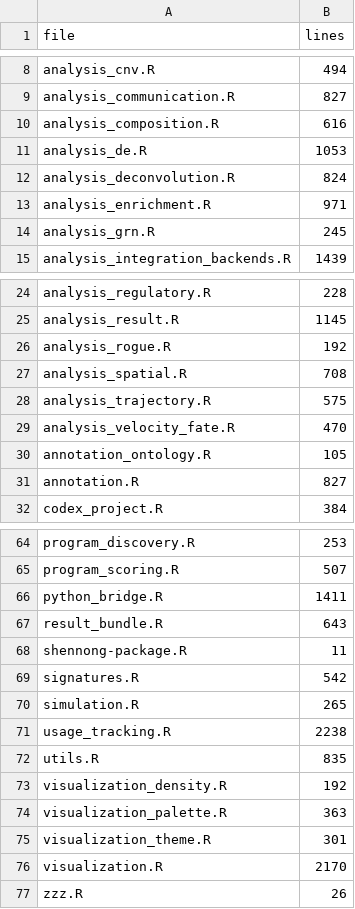
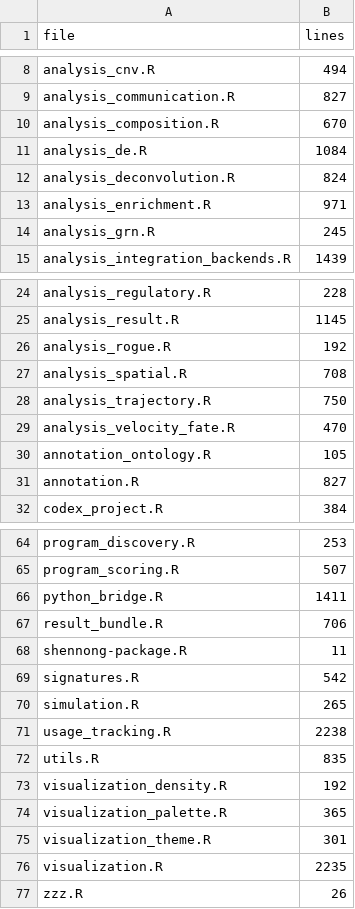
Before and after one commit to zerostwo/shennong, a TSV file: inst/architecture/file-sizes.tsv, drawn as a sheet; only a part is shown, gaps mark what is left out.

```diff
--- a/inst/architecture/file-sizes.tsv
+++ b/inst/architecture/file-sizes.tsv
@@ -9,4 +9,4 @@ analysis_cnv.R	494
 analysis_communication.R	827
-analysis_composition.R	616
-analysis_de.R	1053
+analysis_composition.R	670
+analysis_de.R	1084
 analysis_deconvolution.R	824
@@ -27,3 +27,3 @@ analysis_rogue.R	192
 analysis_spatial.R	708
-analysis_trajectory.R	575
+analysis_trajectory.R	750
 analysis_velocity_fate.R	470
@@ -66,3 +66,3 @@ program_scoring.R	507
 python_bridge.R	1411
-result_bundle.R	643
+result_bundle.R	706
 shennong-package.R	11
@@ -73,5 +73,5 @@ utils.R	835
 visualization_density.R	192
-visualization_palette.R	363
+visualization_palette.R	365
 visualization_theme.R	301
-visualization.R	2170
+visualization.R	2235
 zzz.R	26
```
Also changed, not shown: 48 other files.
